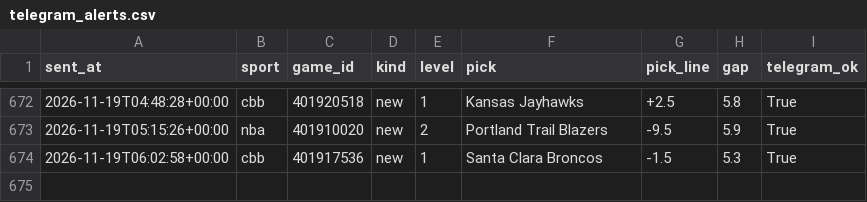
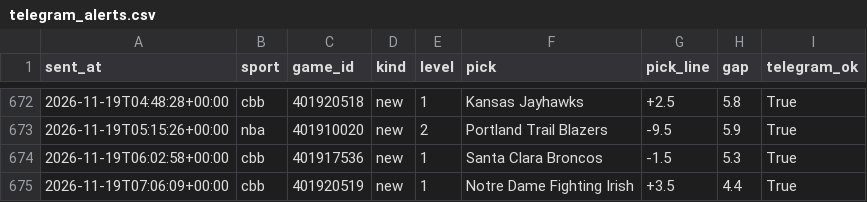
Before and after one commit to Seed808/theesness-data, a CSV file: model/ledger/telegram_alerts.csv, drawn as a sheet; only a part is shown, gaps mark what is left out.

```diff
--- a/model/ledger/telegram_alerts.csv
+++ b/model/ledger/telegram_alerts.csv
@@ -674 +674,2 @@ sent_at,sport,game_id,kind,level,pick,pick_line,gap,telegram_ok
 2026-11-19T06:02:58+00:00,cbb,401917536,new,1,Santa Clara Broncos,-1.5,5.3,True
+2026-11-19T07:06:09+00:00,cbb,401920519,new,1,Notre Dame Fighting Irish,+3.5,4.4,True
```
Also changed, not shown: model/ledger/cbb_locks.csv, model/ledger/cbb_locks_voids.csv, 31 other files.
